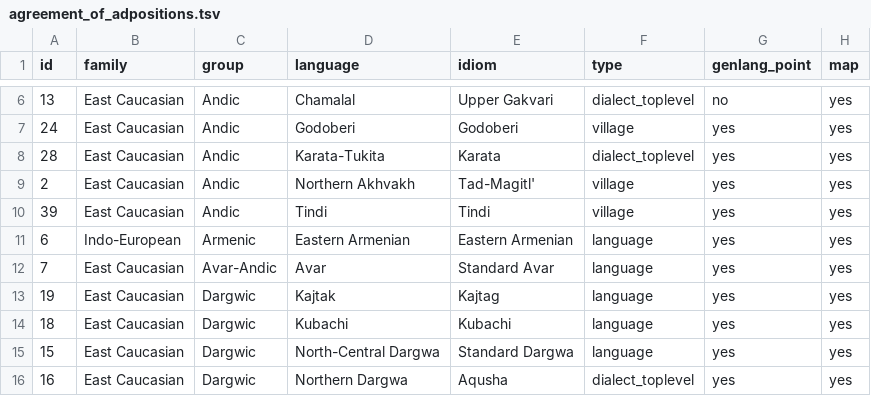
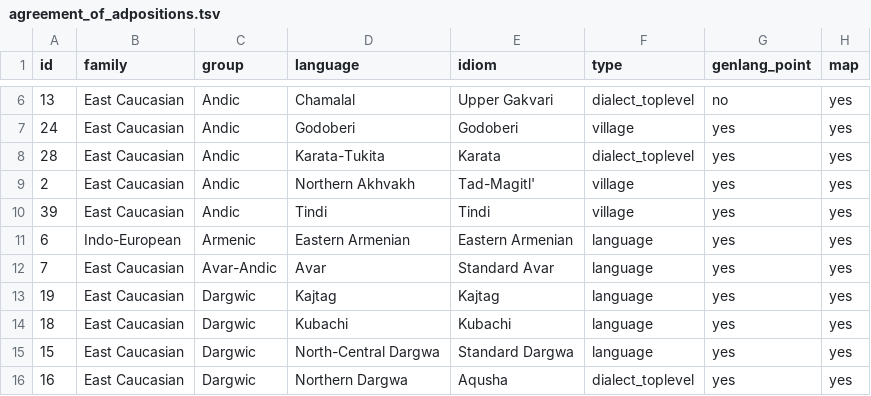
Before and after one commit to LingConLab/TALD, a TSV file: data/orig_table/agreement_of_adpositions.tsv, drawn as a sheet; only a part is shown, gaps mark what is left out; the diff names each change by its address in the sheet, - before the commit and + after, or states it on an @@ line.

```diff
--- a/data/orig_table/agreement_of_adpositions.tsv
+++ b/data/orig_table/agreement_of_adpositions.tsv
-D13 (language): Kajtak
+D13 (language): Kajtag
```
Also changed, not shown: data/orig_table/inclusive_exclusive_distinction_in_personal_pronouns.tsv, data/orig_table/jussive.tsv, 3 other files.
